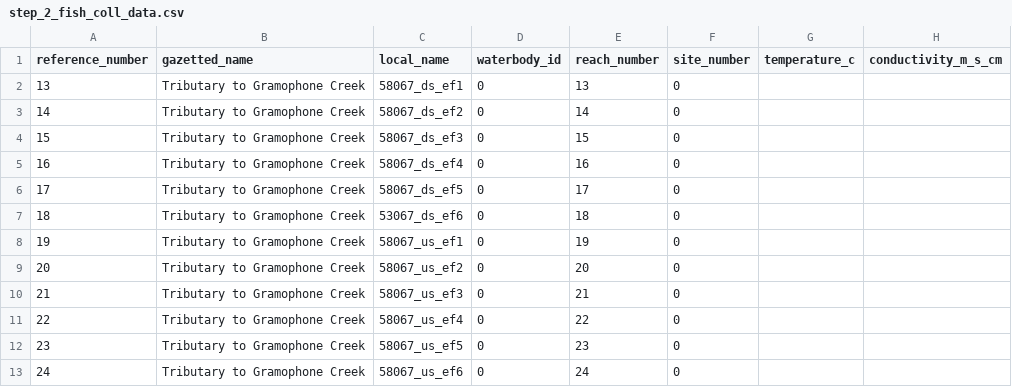
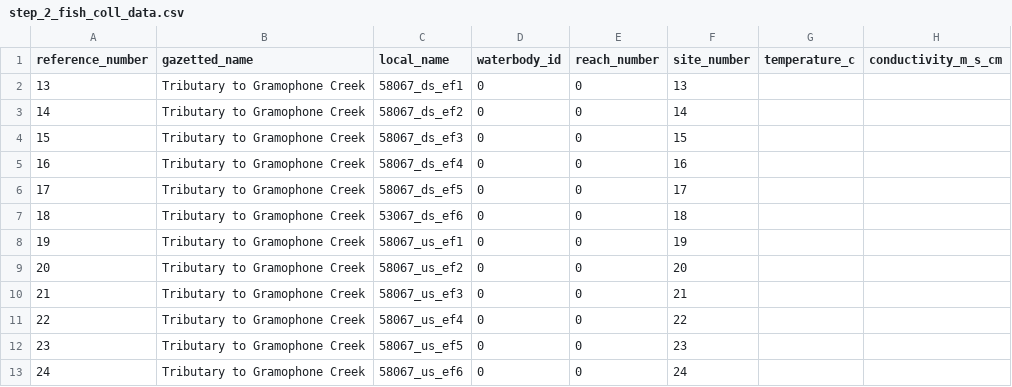
Before and after one commit to NewGraphEnvironment/fish_passage_bulkley_2022_reporting, a CSV file: data/backup/step_2_fish_coll_data.csv, drawn as a sheet; only a part is shown; the diff names each change by its address in the sheet, - before the commit and + after, or states it on an @@ line.

```diff
--- a/data/backup/step_2_fish_coll_data.csv
+++ b/data/backup/step_2_fish_coll_data.csv
-E2 (reach_number): 13
+E2 (reach_number): 0
-F2 (site_number): 0
+F2 (site_number): 13
-E3 (reach_number): 14
+E3 (reach_number): 0
-F3 (site_number): 0
+F3 (site_number): 14
-E4 (reach_number): 15
+E4 (reach_number): 0
-F4 (site_number): 0
+F4 (site_number): 15
-E5 (reach_number): 16
+E5 (reach_number): 0
-F5 (site_number): 0
+F5 (site_number): 16
-E6 (reach_number): 17
+E6 (reach_number): 0
-F6 (site_number): 0
+F6 (site_number): 17
-E7 (reach_number): 18
+E7 (reach_number): 0
-F7 (site_number): 0
+F7 (site_number): 18
-E8 (reach_number): 19
+E8 (reach_number): 0
-F8 (site_number): 0
+F8 (site_number): 19
-E9 (reach_number): 20
+E9 (reach_number): 0
-F9 (site_number): 0
+F9 (site_number): 20
-E10 (reach_number): 21
+E10 (reach_number): 0
-F10 (site_number): 0
+F10 (site_number): 21
-E11 (reach_number): 22
+E11 (reach_number): 0
-F11 (site_number): 0
+F11 (site_number): 22
-E12 (reach_number): 23
+E12 (reach_number): 0
-F12 (site_number): 0
+F12 (site_number): 23
-E13 (reach_number): 24
+E13 (reach_number): 0
-F13 (site_number): 0
+F13 (site_number): 24
```
Also changed, not shown: data/backup/step_3_individual_fish_data.csv, data/backup/step_4_stream_site_data.csv, 19 other files.
